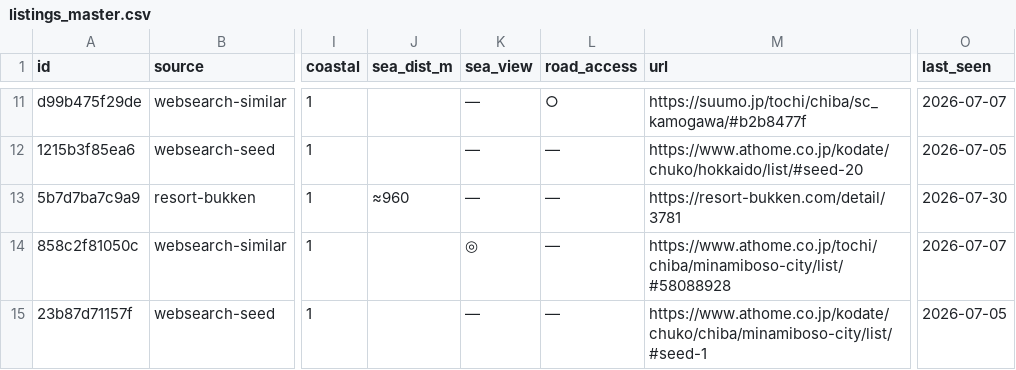
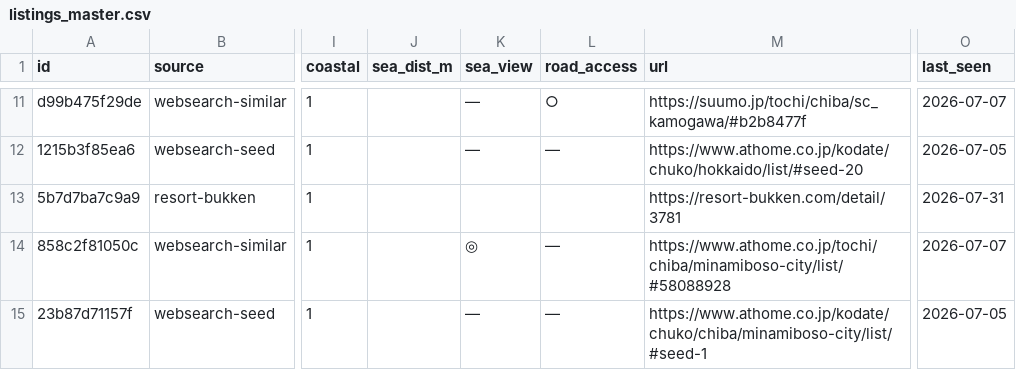
Before and after one commit to takasesomatenen/MOVING, a CSV file: data/listings_master.csv, drawn as a sheet; only a part is shown, gaps mark what is left out; the diff names each change by its address in the sheet, - before the commit and + after, or states it on an @@ line.

```diff
--- a/data/listings_master.csv
+++ b/data/listings_master.csv
-J13 (sea_dist_m): ≈960
+J13 (sea_dist_m): (empty)
-K13 (sea_view): —
+K13 (sea_view): (empty)
-L13 (road_access): —
+L13 (road_access): (empty)
-O13 (last_seen): 2026-07-30
+O13 (last_seen): 2026-07-31
```
Also changed, not shown: 2 other files.
